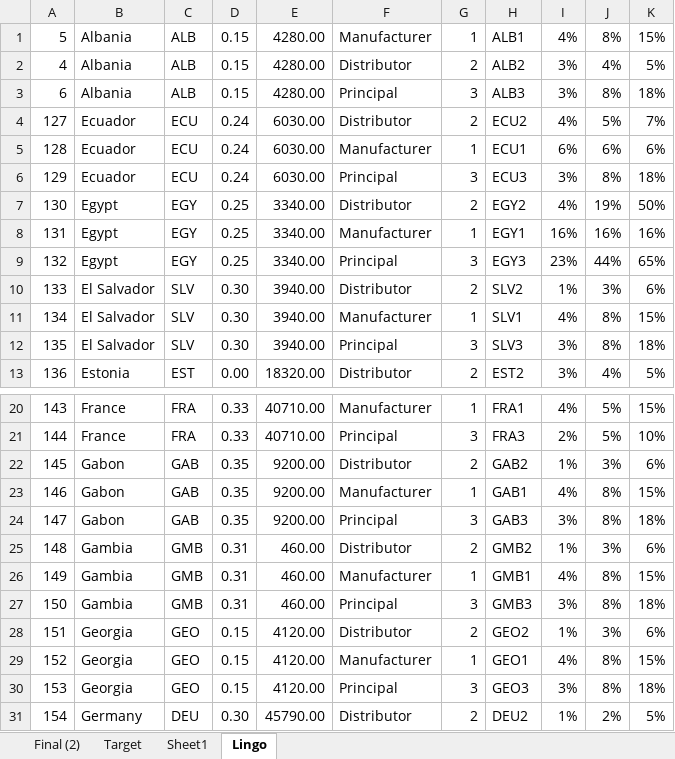
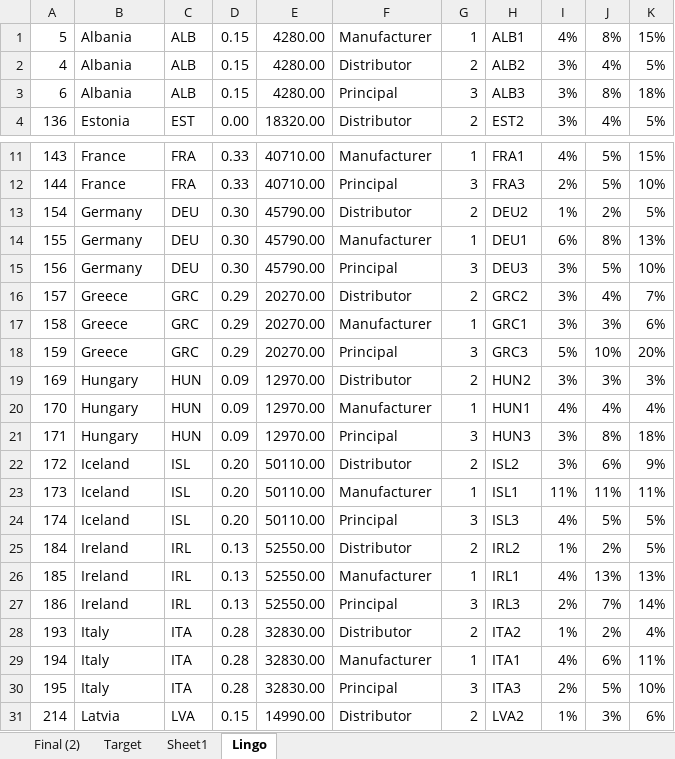
Before and after one commit to mrepetto94/ThMEF, an Excel workbook: Data/ExLingo.xlsx, sheet Lingo, drawn as a sheet; only a part is shown, gaps mark what is left out; the shorter side is filled out with more unchanged rows; values as stored, in another font and other column widths than the file's, no borders; removed rows and columns are numbered as before the commit, all else as after; the diff covers the shown part only; the diff names each change by its address in the sheet, - before the commit and + after, or states it on an @@ line.

```diff
--- a/Data/ExLingo.xlsx (sheet Lingo)
+++ b/Data/ExLingo.xlsx (sheet Lingo)
-row 4: 127 | Ecuador | ECU | 0.24 | 6030.00 | Distributor | 2 | ECU2 | 4% | 5% | 7%
-row 5: 128 | Ecuador | ECU | 0.24 | 6030.00 | Manufacturer | 1 | ECU1 | 6% | 6% | 6%
-row 6: 129 | Ecuador | ECU | 0.24 | 6030.00 | Principal | 3 | ECU3 | 3% | 8% | 18%
-row 7: 130 | Egypt | EGY | 0.25 | 3340.00 | Distributor | 2 | EGY2 | 4% | 19% | 50%
-row 8: 131 | Egypt | EGY | 0.25 | 3340.00 | Manufacturer | 1 | EGY1 | 16% | 16% | 16%
-row 9: 132 | Egypt | EGY | 0.25 | 3340.00 | Principal | 3 | EGY3 | 23% | 44% | 65%
-row 10: 133 | El Salvador | SLV | 0.30 | 3940.00 | Distributor | 2 | SLV2 | 1% | 3% | 6%
-row 11: 134 | El Salvador | SLV | 0.30 | 3940.00 | Manufacturer | 1 | SLV1 | 4% | 8% | 15%
-row 12: 135 | El Salvador | SLV | 0.30 | 3940.00 | Principal | 3 | SLV3 | 3% | 8% | 18%
-row 22: 145 | Gabon | GAB | 0.35 | 9200.00 | Distributor | 2 | GAB2 | 1% | 3% | 6%
-row 23: 146 | Gabon | GAB | 0.35 | 9200.00 | Manufacturer | 1 | GAB1 | 4% | 8% | 15%
-row 24: 147 | Gabon | GAB | 0.35 | 9200.00 | Principal | 3 | GAB3 | 3% | 8% | 18%
-row 25: 148 | Gambia | GMB | 0.31 | 460.00 | Distributor | 2 | GMB2 | 1% | 3% | 6%
-row 26: 149 | Gambia | GMB | 0.31 | 460.00 | Manufacturer | 1 | GMB1 | 4% | 8% | 15%
-row 27: 150 | Gambia | GMB | 0.31 | 460.00 | Principal | 3 | GMB3 | 3% | 8% | 18%
-row 28: 151 | Georgia | GEO | 0.15 | 4120.00 | Distributor | 2 | GEO2 | 1% | 3% | 6%
-row 29: 152 | Georgia | GEO | 0.15 | 4120.00 | Manufacturer | 1 | GEO1 | 4% | 8% | 15%
-row 30: 153 | Georgia | GEO | 0.15 | 4120.00 | Principal | 3 | GEO3 | 3% | 8% | 18%
```
Also changed, not shown: 51 added rows and 75 removed rows elsewhere in this sheet, sheet Target, 1 other file.
